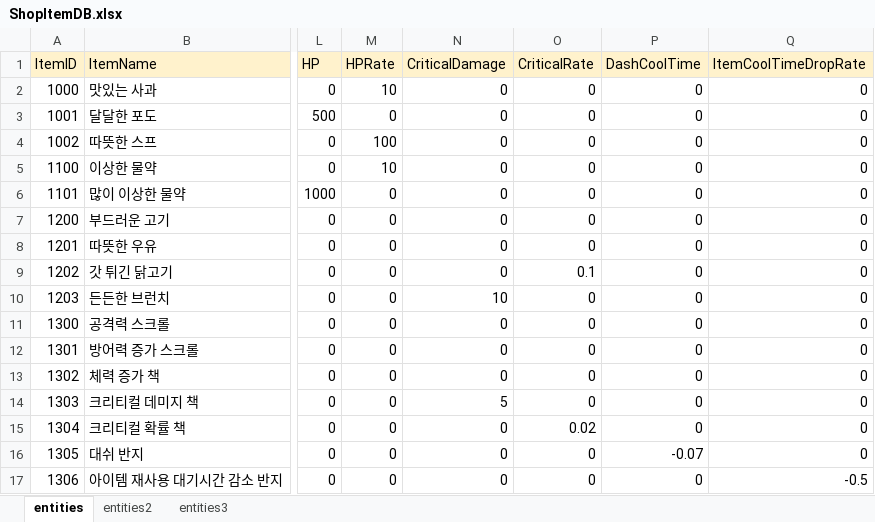
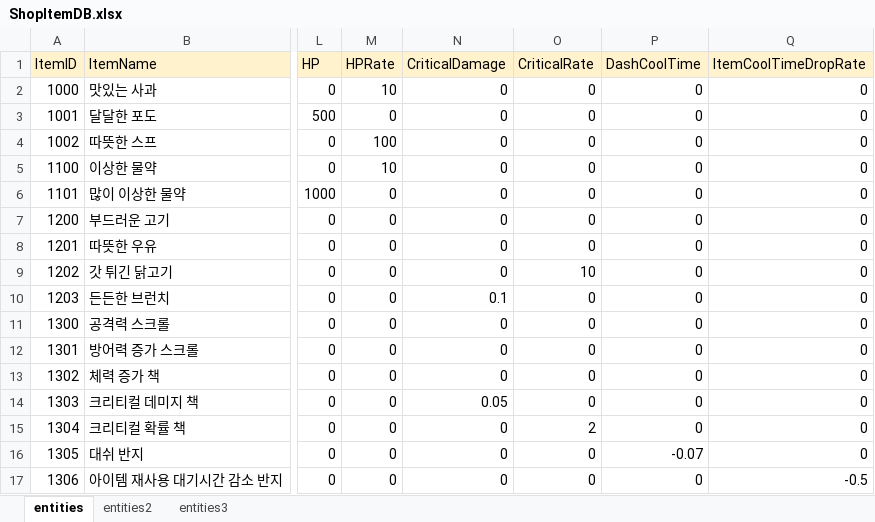
Before and after one commit to tjdgns0618/GstarPrototype, an Excel workbook: Assets/04YJE/02Scripts/Shop/ShopItemDB.xlsx, sheet entities, drawn as a sheet; only a part is shown, gaps mark what is left out; values as stored, in another font and other column widths than the file's, no borders; charts and pictures not drawn; the diff names each change by its address in the sheet, - before the commit and + after, or states it on an @@ line.

```diff
--- a/Assets/04YJE/02Scripts/Shop/ShopItemDB.xlsx (sheet entities)
+++ b/Assets/04YJE/02Scripts/Shop/ShopItemDB.xlsx (sheet entities)
-O9 (CriticalRate): 0.1
+O9 (CriticalRate): 10
-N10 (CriticalDamage): 10
+N10 (CriticalDamage): 0.1
-N14 (CriticalDamage): 5
+N14 (CriticalDamage): 0.05
-O15 (CriticalRate): 0.02
+O15 (CriticalRate): 2
```
Also changed, not shown: 3 other files.
